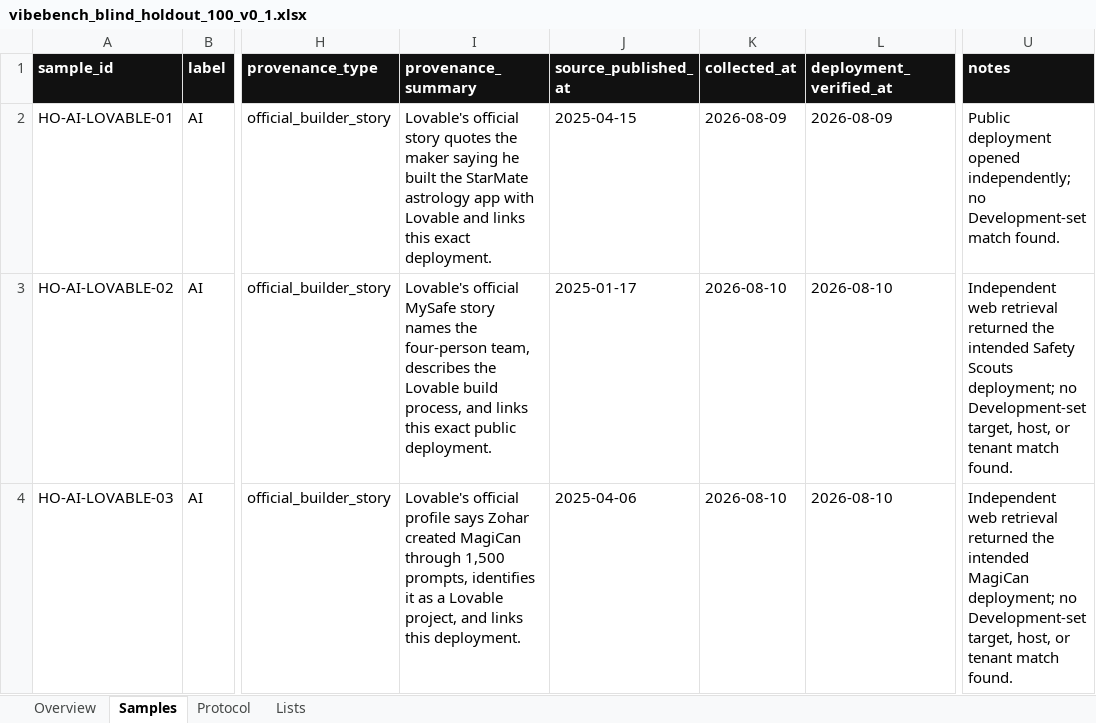
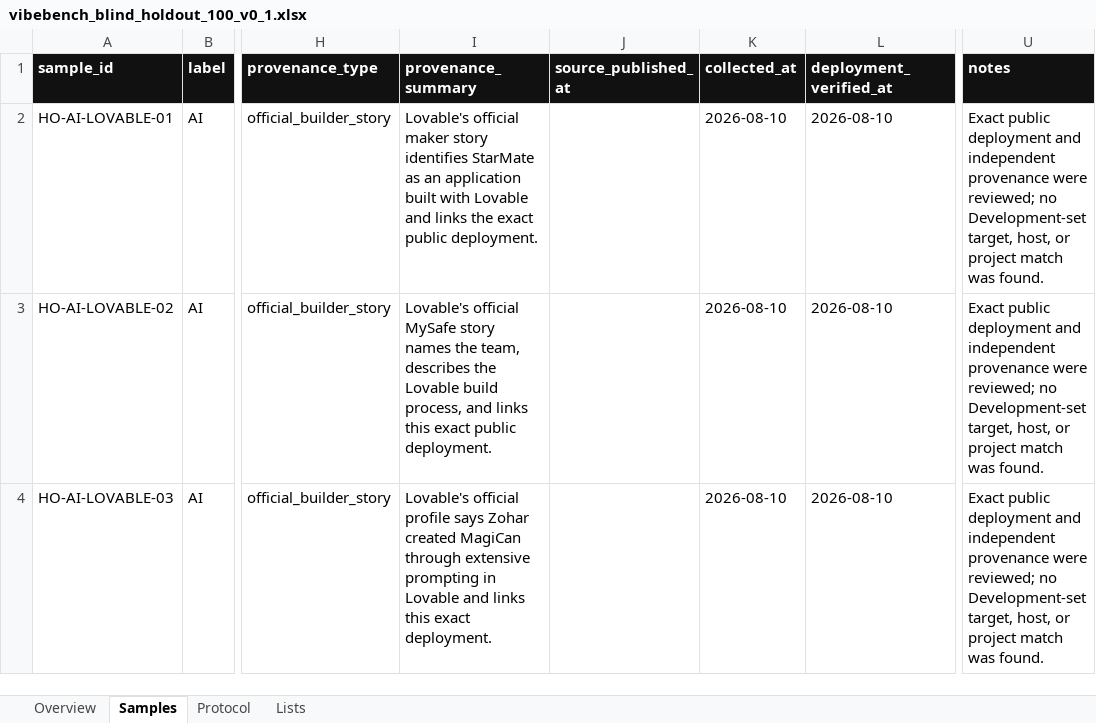
Before and after one commit to ThorfinnThor/VibeBench, an Excel workbook: outputs/holdout_v0_1/vibebench_blind_holdout_100_v0_1.xlsx, sheet Samples, drawn as a sheet; only a part is shown, gaps mark what is left out; values as stored, in another font and other column widths than the file's, no borders; conditional formats and table styles not drawn; the diff covers the shown part only; the diff names each change by its address in the sheet, - before the commit and + after, or states it on an @@ line.

Commit message:
Complete and freeze 100-site blind holdout

```diff
--- a/outputs/holdout_v0_1/vibebench_blind_holdout_100_v0_1.xlsx (sheet Samples)
+++ b/outputs/holdout_v0_1/vibebench_blind_holdout_100_v0_1.xlsx (sheet Samples)
-I2 (provenance_summary): Lovable's official story quotes the maker saying he built the StarMate astrology app with Lovable and links this exact deployment.
+I2 (provenance_summary): Lovable's official maker story identifies StarMate as an application built with Lovable and links the exact public deployment.
-J2 (source_published_at): 2025-04-15
+J2 (source_published_at): (empty)
-K2 (collected_at): 2026-08-09
+K2 (collected_at): 2026-08-10
-L2 (deployment_verified_at): 2026-08-09
+L2 (deployment_verified_at): 2026-08-10
-U2 (notes): Public deployment opened independently; no Development-set match found.
+U2 (notes): Exact public deployment and independent provenance were reviewed; no Development-set target, host, or project match was found.
-I3 (provenance_summary): …names the four-person team, describes…
+I3 (provenance_summary): …names the team, describes…
-J3 (source_published_at): 2025-01-17
+J3 (source_published_at): (empty)
-U3 (notes): Independent web retrieval returned the intended Safety Scouts deployment; no Development-set target, host, or tenant match found.
+U3 (notes): Exact public deployment and independent provenance were reviewed; no Development-set target, host, or project match was found.
-I4 (provenance_summary): …MagiCan through 1,500 prompts, identifies it as a Lovable project, and links this deployment.
+I4 (provenance_summary): …MagiCan through extensive prompting in Lovable and links this exact deployment.
-J4 (source_published_at): 2025-04-06
+J4 (source_published_at): (empty)
-U4 (notes): Independent web retrieval returned the intended MagiCan deployment; no Development-set target, host, or tenant match found.
+U4 (notes): Exact public deployment and independent provenance were reviewed; no Development-set target, host, or project match was found.
```
Also changed, not shown: 1454 edited cells elsewhere in this sheet, sheet Overview, sheet Protocol, formulas that keep their value, 12 other files.
